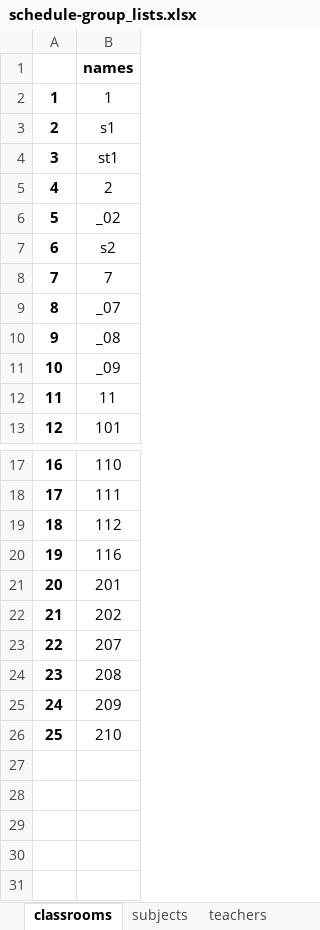
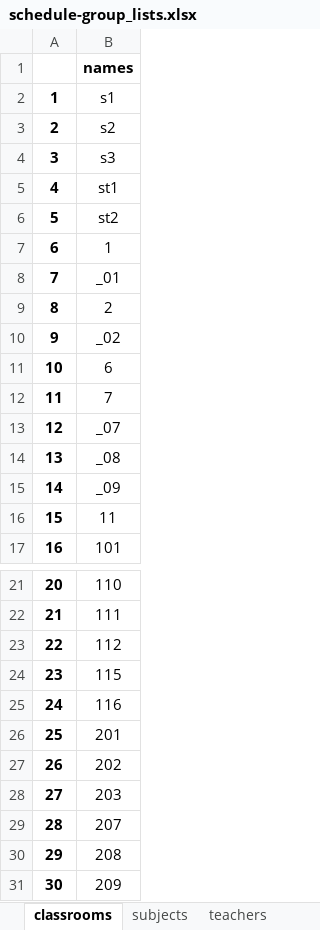
Before and after one commit to aleksajaw/lesson_plan_data_analysis, an Excel workbook: py_version/src/schedules/schedule-group_lists.xlsx, sheet classrooms, drawn as a sheet; only a part is shown, gaps mark what is left out; the shorter side is filled out with more unchanged rows; values as stored, in another font and other column widths than the file's, no borders; addresses are those after the commit; the diff names each change by its address in the sheet, - before the commit and + after, or states it on an @@ line.

```diff
--- a/py_version/src/schedules/schedule-group_lists.xlsx (sheet classrooms)
+++ b/py_version/src/schedules/schedule-group_lists.xlsx (sheet classrooms)
+row 2: 1 | s1
+row 3: 2 | s2
+row 4: 3 | s3
@@ row 4 moved to row 5: 4 @@
+row 6: 5 | st2
@@ column A renumbered from row 7 down @@
-B8: s1
+B8: _01
-B11: s2
+B11: 6
+row 24: 23 | 115
+row 28: 27 | 203
```
Also changed, not shown: sheet subjects, sheet teachers.
